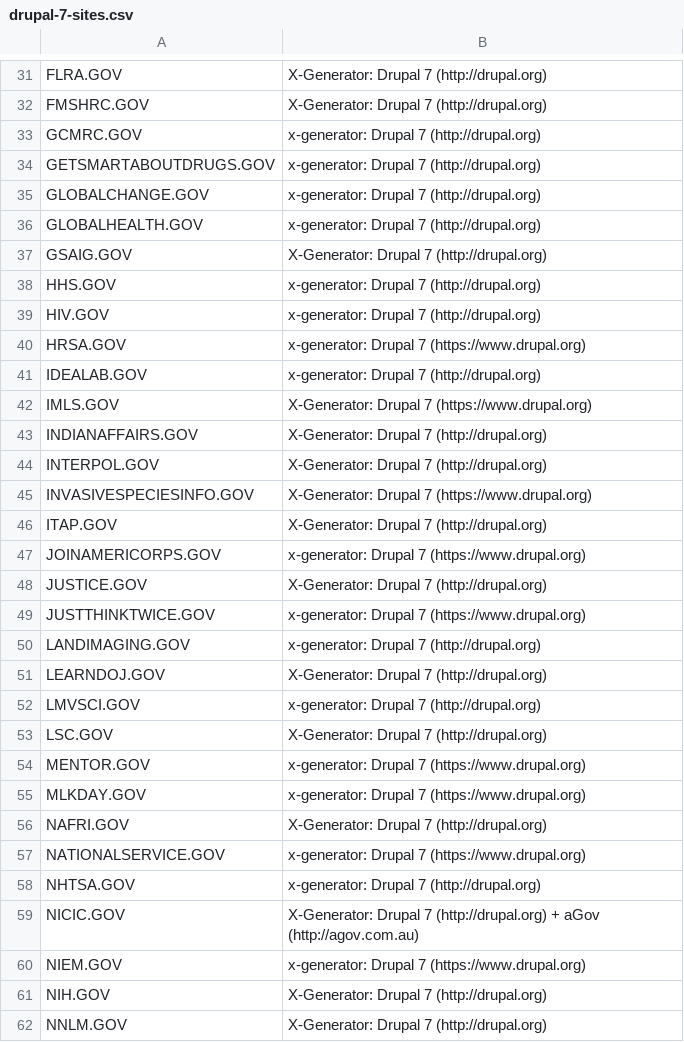
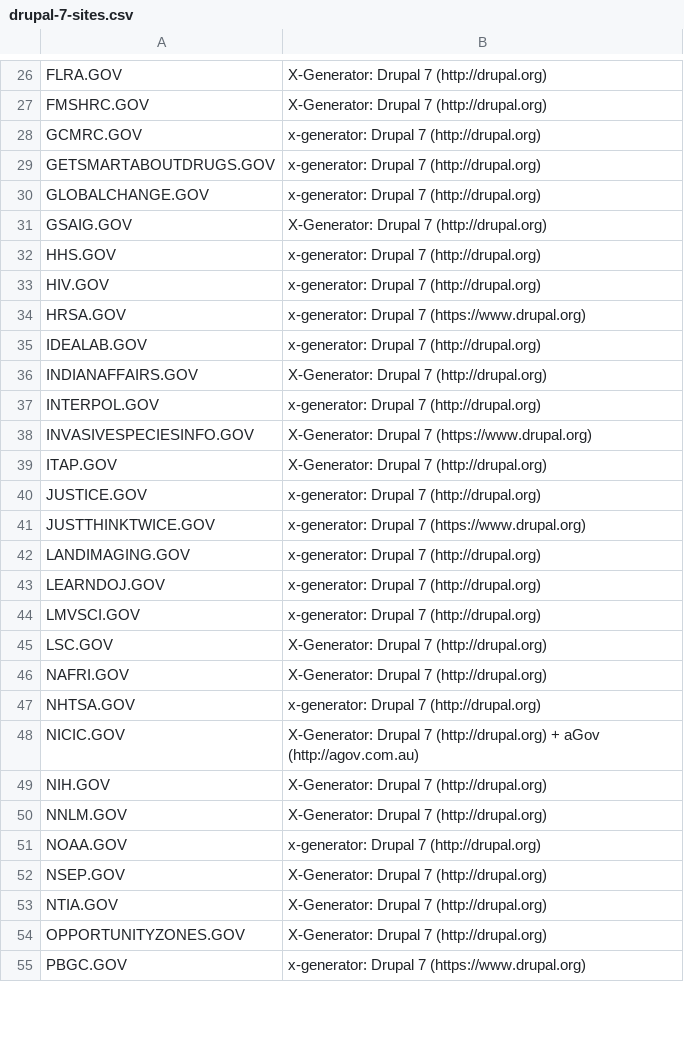
Before and after one commit to cloud-gov/drupal-scan, a CSV file: data/drupal-7-sites.csv, drawn as a sheet; only a part is shown, gaps mark what is left out; the shorter side is filled out with more unchanged rows; the diff covers the shown part only.

```diff
--- a/data/drupal-7-sites.csv
+++ b/data/drupal-7-sites.csv
@@ -35,3 +30,2 @@ GETSMARTABOUTDRUGS.GOV, x-generator: Drupal 7 (http://drupal.org)
 GLOBALCHANGE.GOV, x-generator: Drupal 7 (http://drupal.org)
-GLOBALHEALTH.GOV, x-generator: Drupal 7 (http://drupal.org)
 GSAIG.GOV, X-Generator: Drupal 7 (http://drupal.org)
@@ -41,21 +35,15 @@ HRSA.GOV, x-generator: Drupal 7 (https://www.drupal.org)
 IDEALAB.GOV, x-generator: Drupal 7 (http://drupal.org)
-IMLS.GOV, X-Generator: Drupal 7 (https://www.drupal.org)
 INDIANAFFAIRS.GOV, X-Generator: Drupal 7 (http://drupal.org)
-INTERPOL.GOV, X-Generator: Drupal 7 (http://drupal.org)
+INTERPOL.GOV, x-generator: Drupal 7 (http://drupal.org)
 INVASIVESPECIESINFO.GOV, X-Generator: Drupal 7 (https://www.drupal.org)
 ITAP.GOV, X-Generator: Drupal 7 (http://drupal.org)
-JOINAMERICORPS.GOV, x-generator: Drupal 7 (https://www.drupal.org)
-JUSTICE.GOV, X-Generator: Drupal 7 (http://drupal.org)
+JUSTICE.GOV, x-generator: Drupal 7 (http://drupal.org)
 JUSTTHINKTWICE.GOV, x-generator: Drupal 7 (https://www.drupal.org)
 LANDIMAGING.GOV, x-generator: Drupal 7 (http://drupal.org)
-LEARNDOJ.GOV, X-Generator: Drupal 7 (http://drupal.org)
+LEARNDOJ.GOV, x-generator: Drupal 7 (http://drupal.org)
 LMVSCI.GOV, x-generator: Drupal 7 (http://drupal.org)
 LSC.GOV, X-Generator: Drupal 7 (http://drupal.org)
-MENTOR.GOV, x-generator: Drupal 7 (https://www.drupal.org)
-MLKDAY.GOV, x-generator: Drupal 7 (https://www.drupal.org)
 NAFRI.GOV, X-Generator: Drupal 7 (http://drupal.org)
-NATIONALSERVICE.GOV, x-generator: Drupal 7 (https://www.drupal.org)
 NHTSA.GOV, x-generator: Drupal 7 (http://drupal.org)
 NICIC.GOV, X-Generator: Drupal 7 (http://drupal.org) + aGov (http://agov.com.au)
-NIEM.GOV, x-generator: Drupal 7 (https://www.drupal.org)
 NIH.GOV, X-Generator: Drupal 7 (http://drupal.org)
```
Also changed, not shown: 1 added row, 10 removed rows and 10 edited cells elsewhere in this file, data/all-drupal-sites.csv, data/site-generators.csv, 1 other file.
